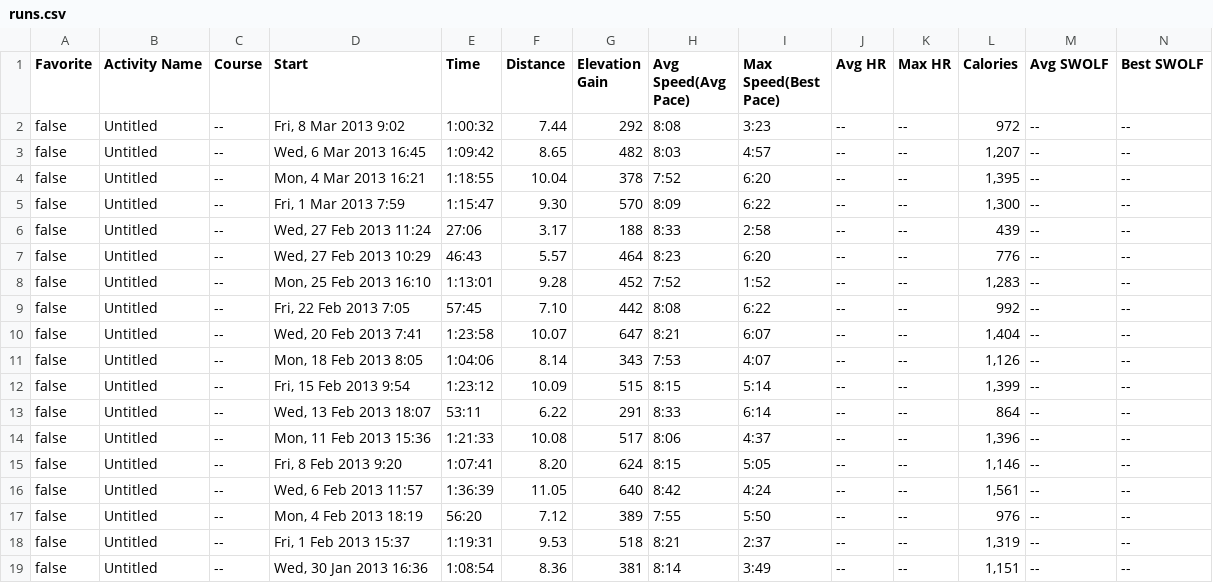
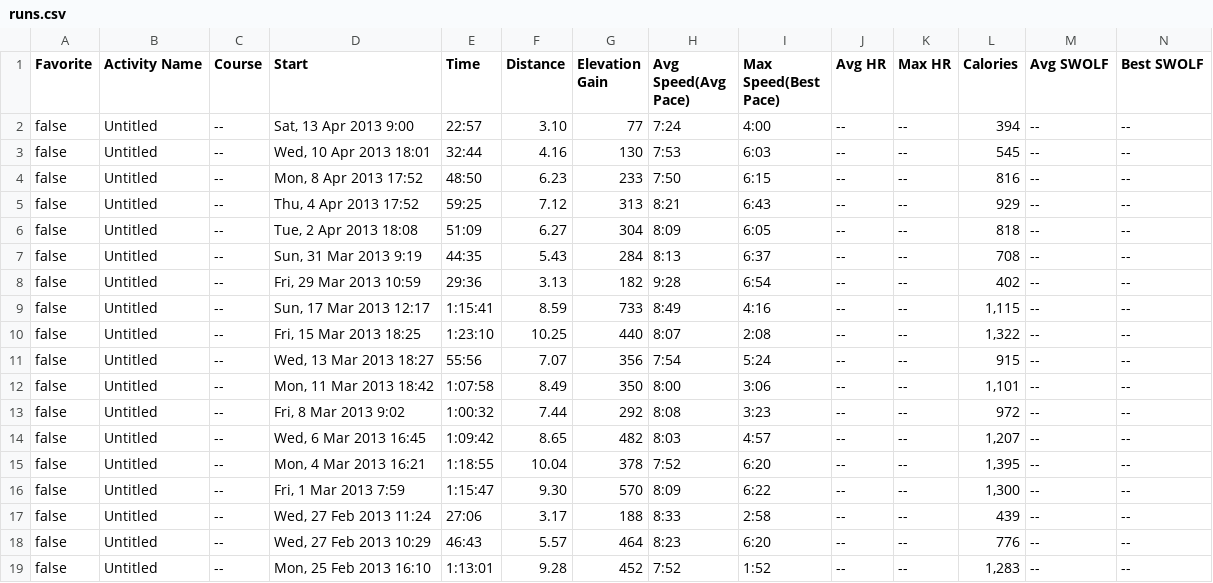
Before and after one commit to makeusabrew/paynedigital.com, a CSV file: public/running/data/runs.csv, drawn as a sheet; only a part is shown; the shorter side is filled out with more unchanged rows; rows hold the shown columns only; the diff names each change by its address in the sheet, - before the commit and + after, or states it on an @@ line.

Commit message:
add more run data

```diff
--- a/public/running/data/runs.csv
+++ b/public/running/data/runs.csv
+row 2: false | Untitled | -- | Sat, 13 Apr 2013 9:00 | 22:57 | 3.10 | 77 | 7:24 | 4:00 | -- | -- | 394 | -- | --
+row 3: false | Untitled | -- | Wed, 10 Apr 2013 18:01 | 32:44 | 4.16 | 130 | 7:53 | 6:03 | -- | -- | 545 | -- | --
+row 4: false | Untitled | -- | Mon, 8 Apr 2013 17:52 | 48:50 | 6.23 | 233 | 7:50 | 6:15 | -- | -- | 816 | -- | --
+row 5: false | Untitled | -- | Thu, 4 Apr 2013 17:52 | 59:25 | 7.12 | 313 | 8:21 | 6:43 | -- | -- | 929 | -- | --
+row 6: false | Untitled | -- | Tue, 2 Apr 2013 18:08 | 51:09 | 6.27 | 304 | 8:09 | 6:05 | -- | -- | 818 | -- | --
+row 7: false | Untitled | -- | Sun, 31 Mar 2013 9:19 | 44:35 | 5.43 | 284 | 8:13 | 6:37 | -- | -- | 708 | -- | --
+row 8: false | Untitled | -- | Fri, 29 Mar 2013 10:59 | 29:36 | 3.13 | 182 | 9:28 | 6:54 | -- | -- | 402 | -- | --
+row 9: false | Untitled | -- | Sun, 17 Mar 2013 12:17 | 1:15:41 | 8.59 | 733 | 8:49 | 4:16 | -- | -- | 1,115 | -- | --
+row 10: false | Untitled | -- | Fri, 15 Mar 2013 18:25 | 1:23:10 | 10.25 | 440 | 8:07 | 2:08 | -- | -- | 1,322 | -- | --
+row 11: false | Untitled | -- | Wed, 13 Mar 2013 18:27 | 55:56 | 7.07 | 356 | 7:54 | 5:24 | -- | -- | 915 | -- | --
+row 12: false | Untitled | -- | Mon, 11 Mar 2013 18:42 | 1:07:58 | 8.49 | 350 | 8:00 | 3:06 | -- | -- | 1,101 | -- | --
```
